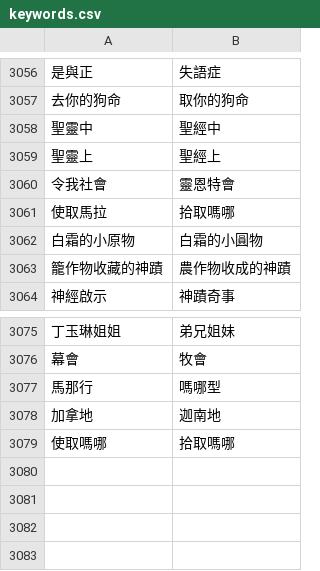
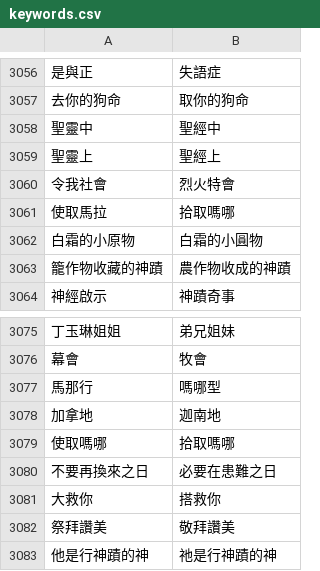
Before and after one commit to Enoooch0921/Srt-Christian-vocabulary-replacement, a CSV file: keywords.csv, drawn as a sheet; only a part is shown, gaps mark what is left out; the diff names each change by its address in the sheet, - before the commit and + after, or states it on an @@ line.

Commit message:
Update keywords.csv

```diff
--- a/keywords.csv
+++ b/keywords.csv
-B3060: 靈恩特會
+B3060: 烈火特會
+row 3080: 不要再換來之日 | 必要在患難之日
+row 3081: 大救你 | 搭救你
+row 3082: 祭拜讚美 | 敬拜讚美
+row 3083: 他是行神蹟的神 | 祂是行神蹟的神
```
